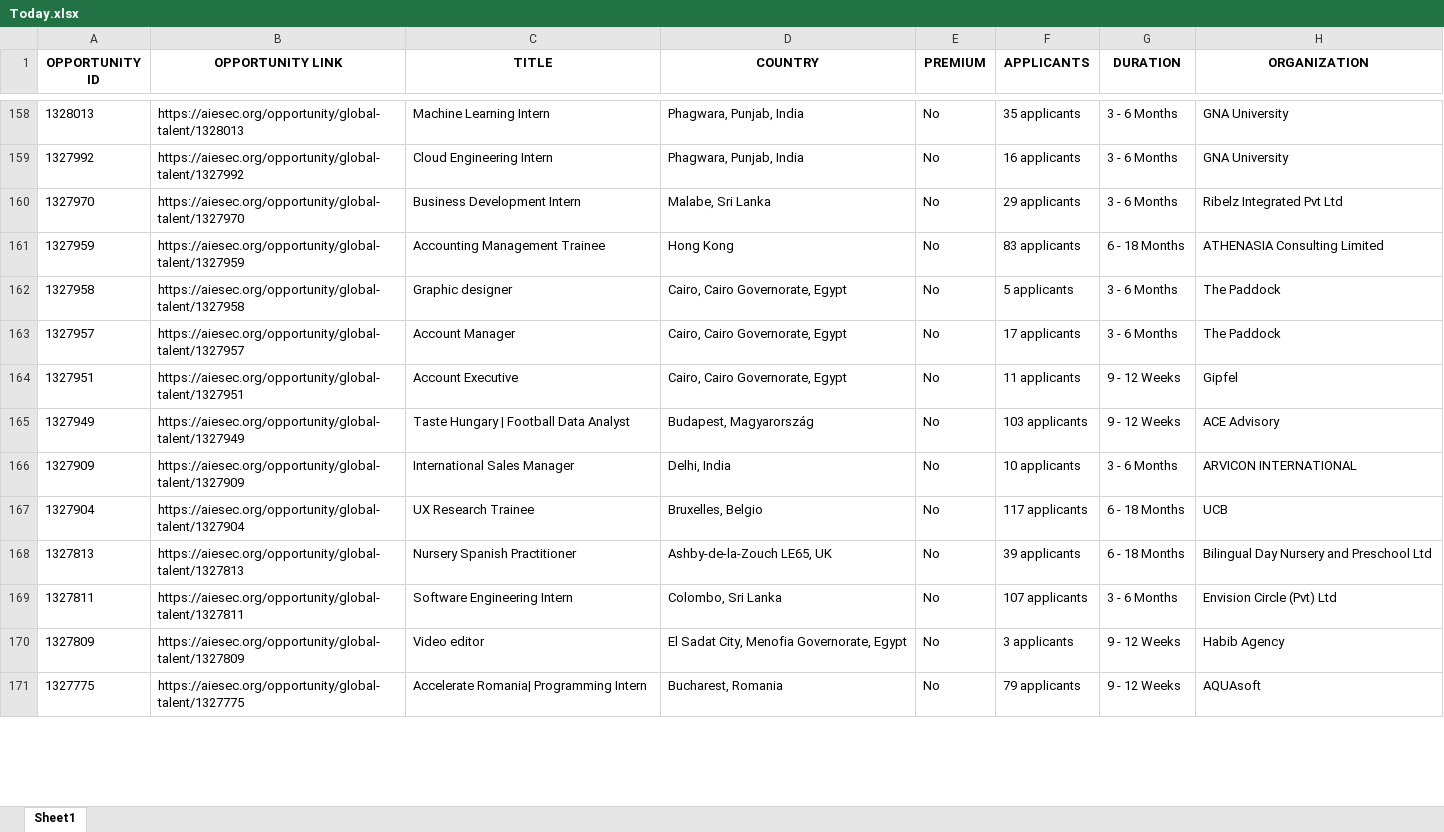
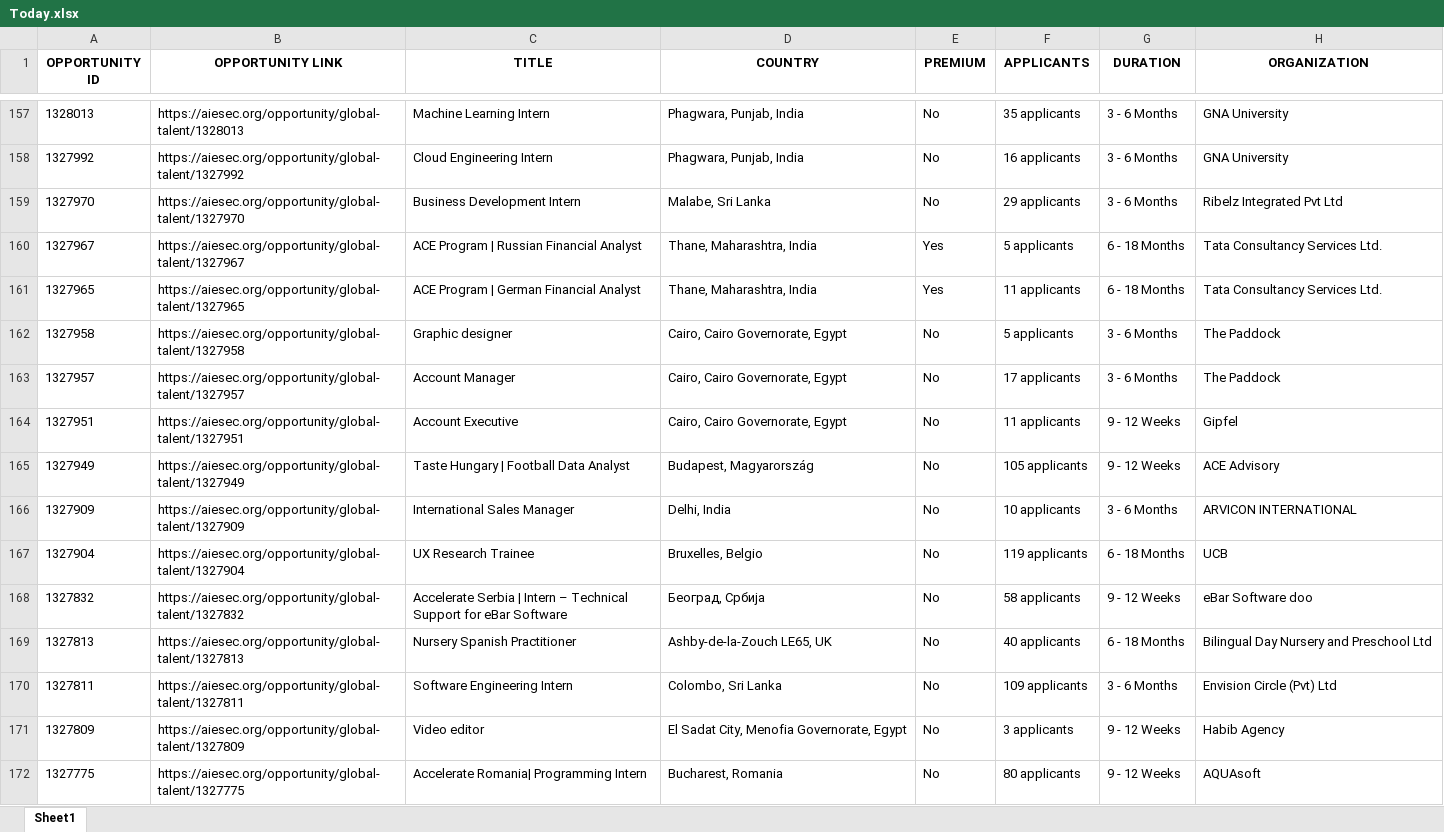
Before and after one commit to IbrahiimHassan/AIESEC_GUC, an Excel workbook: Today.xlsx, sheet Sheet1, drawn as a sheet; only a part is shown, gaps mark what is left out; values as stored, in another font and other column widths than the file's, no borders; removed rows and columns are numbered as before the commit, all else as after; the diff covers the shown part only; the diff names each change by its address in the sheet, - before the commit and + after, or states it on an @@ line.

```diff
--- a/Today.xlsx (sheet Sheet1)
+++ b/Today.xlsx (sheet Sheet1)
-row 161: 1327959 | https://aiesec.org/opportunity/global-talent/1327959 | Accounting Management Trainee | Hong Kong | No | 83 applicants | 6 - 18 Months | ATHENASIA Consulting Limited
@@ row 3 moved to row 160: 1327967 @@
+row 161: 1327965 | https://aiesec.org/opportunity/global-talent/1327965 | ACE Program | German Financial Analyst | Thane, Maharashtra, India | Yes | 11 applicants | 6 - 18 Months | Tata Consultancy Services Ltd.
-F165 (APPLICANTS): 103 applicants
+F165 (APPLICANTS): 105 applicants
-F167 (APPLICANTS): 117 applicants
+F167 (APPLICANTS): 119 applicants
+row 168: 1327832 | https://aiesec.org/opportunity/global-talent/1327832 | Accelerate Serbia | Intern – Technical Support for eBar Software | Београд, Србија | No | 58 applicants | 9 - 12 Weeks | eBar Software doo
-F169 (APPLICANTS): 39 applicants
+F169 (APPLICANTS): 40 applicants
-F170 (APPLICANTS): 107 applicants
+F170 (APPLICANTS): 109 applicants
-F172 (APPLICANTS): 79 applicants
+F172 (APPLICANTS): 80 applicants
```
Also changed, not shown: 14 added rows, 7 removed rows, 2 moved rows and 108 edited cells elsewhere in this sheet, New.xlsx, 1 other file.
